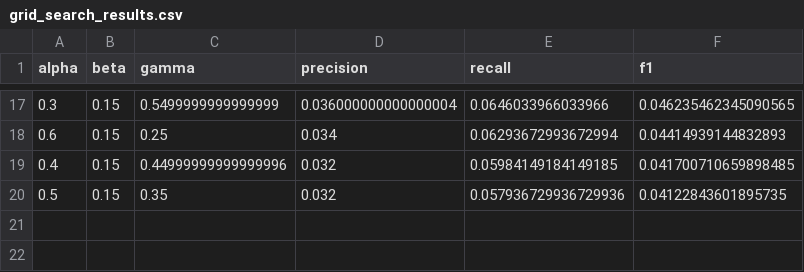
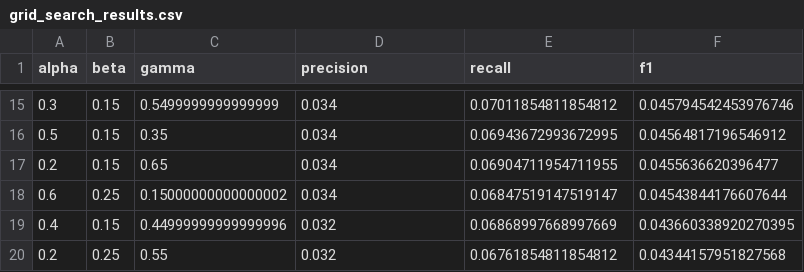
Before and after one commit to dhwanisinghal-sudo/Grocery-Recommender-System-Collaborative-Filtering-CV, a CSV file: experiments/grid_search_results.csv, drawn as a sheet; only a part is shown, gaps mark what is left out; the diff covers the shown part only.

Commit message:
Update grid_search_results.csv

```diff
--- a/experiments/grid_search_results.csv
+++ b/experiments/grid_search_results.csv
@@ -17,4 +15,6 @@ alpha,beta,gamma,precision,recall,f1
-0.3,0.15,0.5499999999999999,0.036000000000000004,0.0646033966033966,0.046235462345090565
-0.6,0.15,0.25,0.034,0.06293672993672994,0.04414939144832893
-0.4,0.15,0.44999999999999996,0.032,0.05984149184149185,0.041700710659898485
-0.5,0.15,0.35,0.032,0.057936729936729936,0.04122843601895735
+0.3,0.15,0.5499999999999999,0.034,0.07011854811854812,0.045794542453976746
+0.5,0.15,0.35,0.034,0.06943672993672995,0.04564817196546912
+0.2,0.15,0.65,0.034,0.06904711954711955,0.0455636620396477
+0.6,0.25,0.15000000000000002,0.034,0.06847519147519147,0.04543844176607644
+0.4,0.15,0.44999999999999996,0.032,0.06868997668997669,0.043660338920270395
+0.2,0.25,0.55,0.032,0.06761854811854812,0.04344157951827568
```
Also changed, not shown: 7 added rows, 9 removed rows and 15 edited cells elsewhere in this file.
